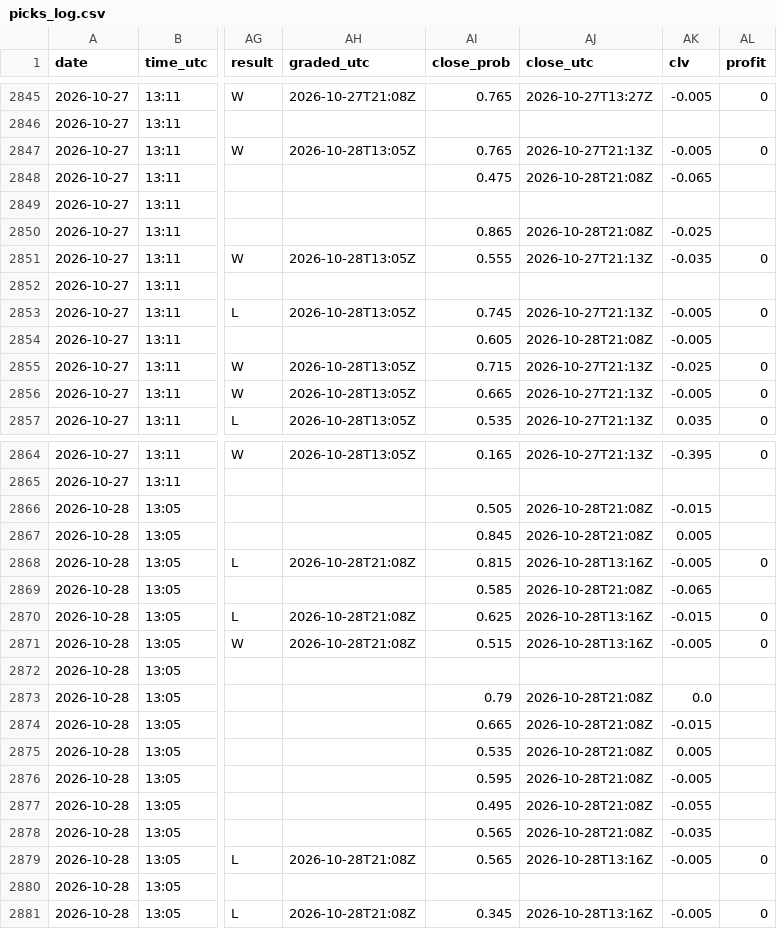
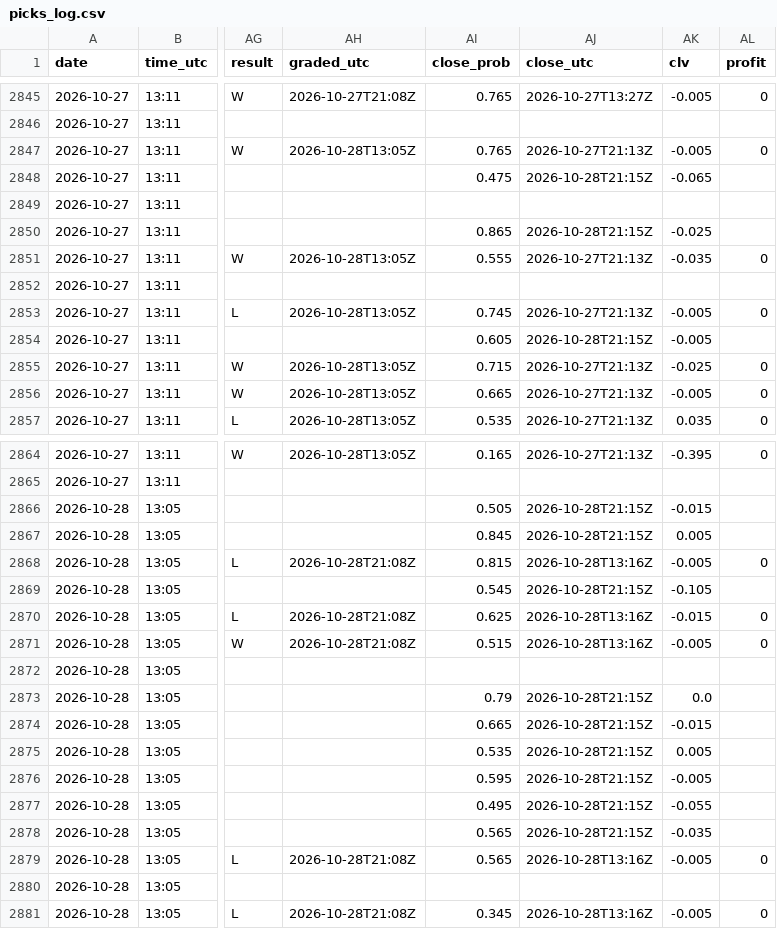
Before and after one commit to Predatuh/EdgeBot, a CSV file: data/v2/picks_log.csv, drawn as a sheet; only a part is shown, gaps mark what is left out; the diff covers the shown part only; the diff names each change by its address in the sheet, - before the commit and + after, or states it on an @@ line.

```diff
--- a/data/v2/picks_log.csv
+++ b/data/v2/picks_log.csv
-AJ2848 (close_utc): 2026-10-28T21:08Z
+AJ2848 (close_utc): 2026-10-28T21:15Z
-AJ2850 (close_utc): 2026-10-28T21:08Z
+AJ2850 (close_utc): 2026-10-28T21:15Z
-AJ2854 (close_utc): 2026-10-28T21:08Z
+AJ2854 (close_utc): 2026-10-28T21:15Z
-AJ2866:AJ2867 (close_utc): 2026-10-28T21:08Z
+AJ2866:AJ2867 (close_utc): 2026-10-28T21:15Z
-AI2869 (close_prob): 0.585
+AI2869 (close_prob): 0.545
-AJ2869 (close_utc): 2026-10-28T21:08Z
+AJ2869 (close_utc): 2026-10-28T21:15Z
-AK2869 (clv): -0.065
+AK2869 (clv): -0.105
-AJ2873:AJ2878 (close_utc): 2026-10-28T21:08Z
+AJ2873:AJ2878 (close_utc): 2026-10-28T21:15Z
```
Also changed, not shown: 17 edited cells elsewhere in this file, 2 other files.
